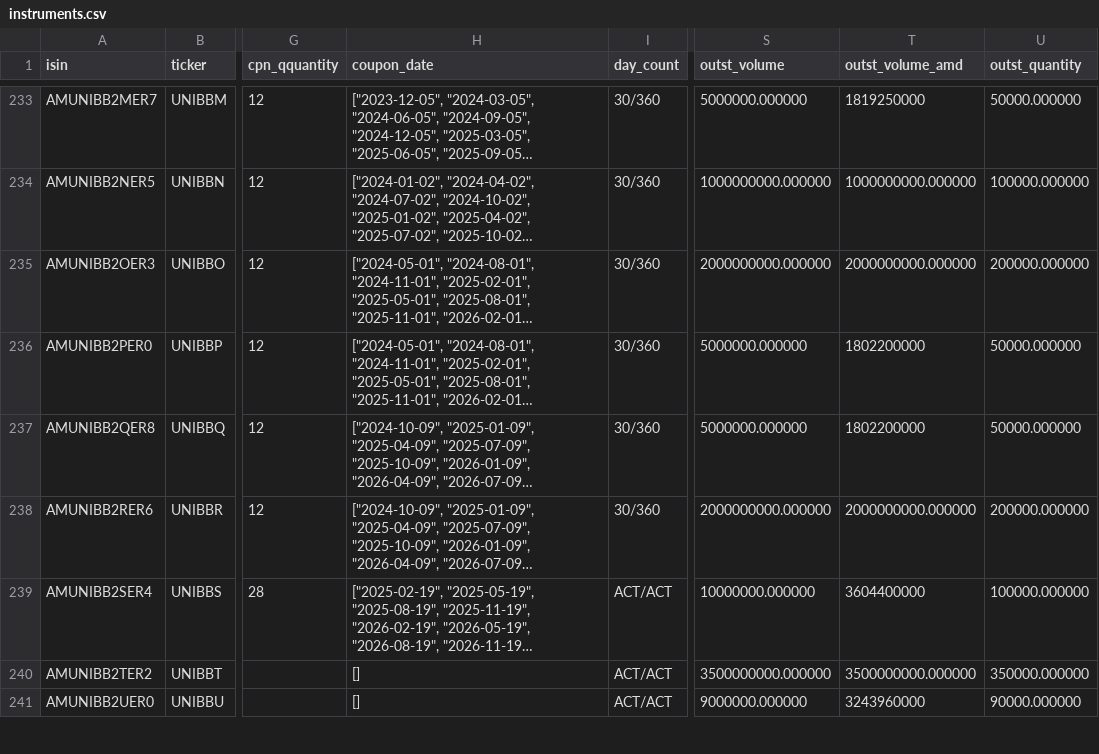
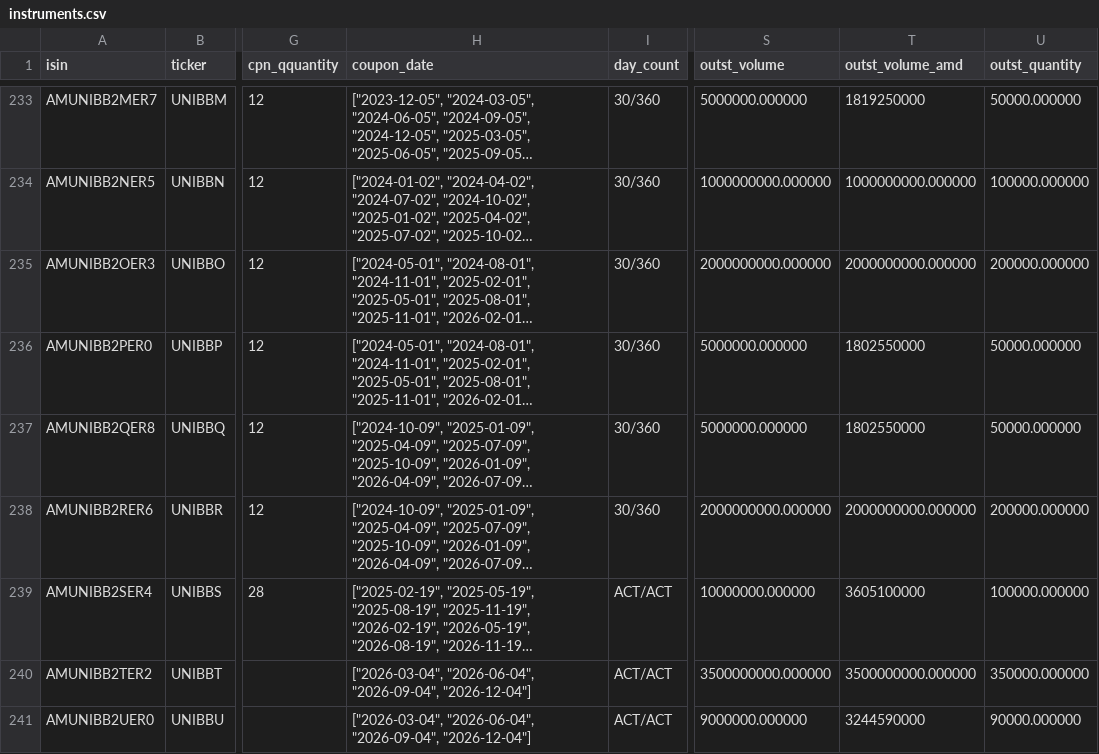
Before and after one commit to LianaJilavyan/amx-bond-monitor, a CSV file: data/instruments.csv, drawn as a sheet; only a part is shown, gaps mark what is left out; long unchanged cells end in …; the diff covers the shown part only; the diff names each change by its address in the sheet, - before the commit and + after, or states it on an @@ line.

```diff
--- a/data/instruments.csv
+++ b/data/instruments.csv
-T236:T237 (outst_volume_amd): 1802200000
+T236:T237 (outst_volume_amd): 1802550000
-T239 (outst_volume_amd): 3604400000
+T239 (outst_volume_amd): 3605100000
-H240:H241 (coupon_date): []
+H240:H241 (coupon_date): ["2026-03-04", "2026-06-04", "2026-09-04", "2026-12-04"]
-T241 (outst_volume_amd): 3243960000
+T241 (outst_volume_amd): 3244590000
```
Also changed, not shown: 2 added rows and 107 edited cells elsewhere in this file, 4 other files.
